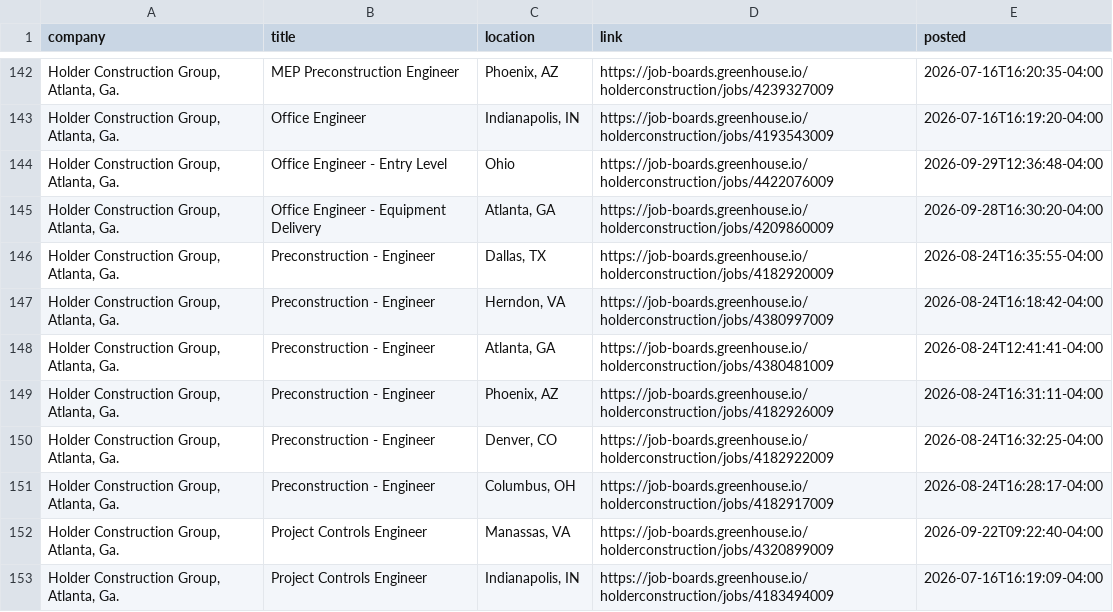
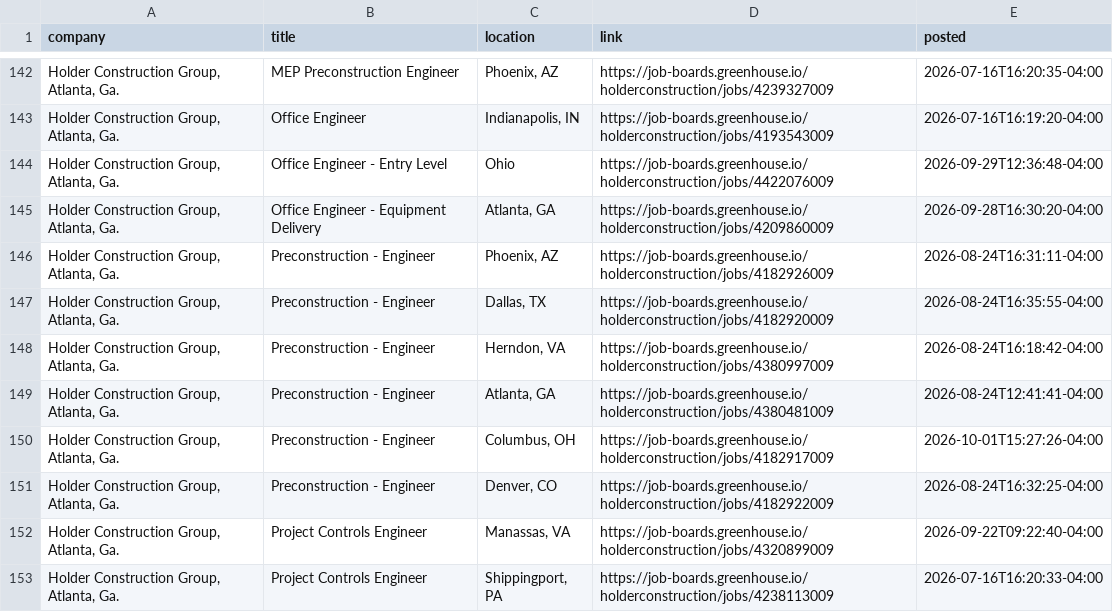
Before and after one commit to harsha271199/jp, a CSV file: current_jobs.csv, drawn as a sheet; only a part is shown, gaps mark what is left out; the shorter side is filled out with more unchanged rows; removed rows and columns are numbered as before the commit, all else as after; the diff covers the shown part only; the diff names each change by its address in the sheet, - before the commit and + after, or states it on an @@ line.

```diff
--- a/current_jobs.csv
+++ b/current_jobs.csv
+row 146: Holder Construction Group, Atlanta, Ga. | Preconstruction - Engineer | Phoenix, AZ | https://job-boards.greenhouse.io/holderconstruction/jobs/4182926009 | 2026-08-24T16:31:11-04:00
-C150 (location): Phoenix, AZ
+C150 (location): Columbus, OH
-D150 (link): https://job-boards.greenhouse.io/holderconstruction/jobs/4182926009
+D150 (link): https://job-boards.greenhouse.io/holderconstruction/jobs/4182917009
-E150 (posted): 2026-08-24T16:31:11-04:00
+E150 (posted): 2026-10-01T15:27:26-04:00
-row 151: Holder Construction Group, Atlanta, Ga. | Preconstruction - Engineer | Columbus, OH | https://job-boards.greenhouse.io/holderconstruction/jobs/4182917009 | 2026-08-24T16:28:17-04:00
@@ row 156 moved to row 153: Holder Construction Group, Atlanta, Ga. @@
```
Also changed, not shown: 2 added rows, 5 removed rows, 20 moved rows and 16 edited cells elsewhere in this file, seen_links.csv, source_health.csv, 2 other files.
